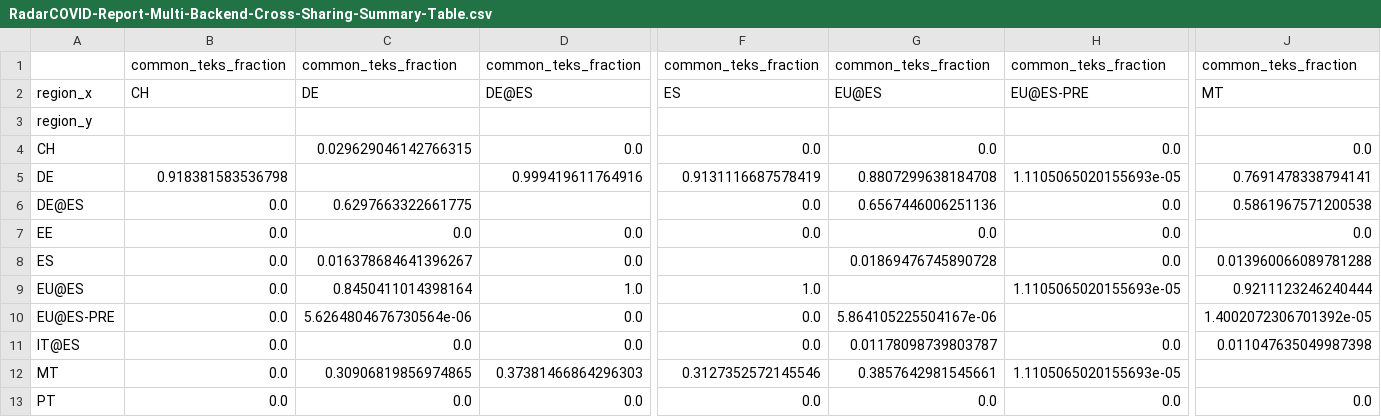
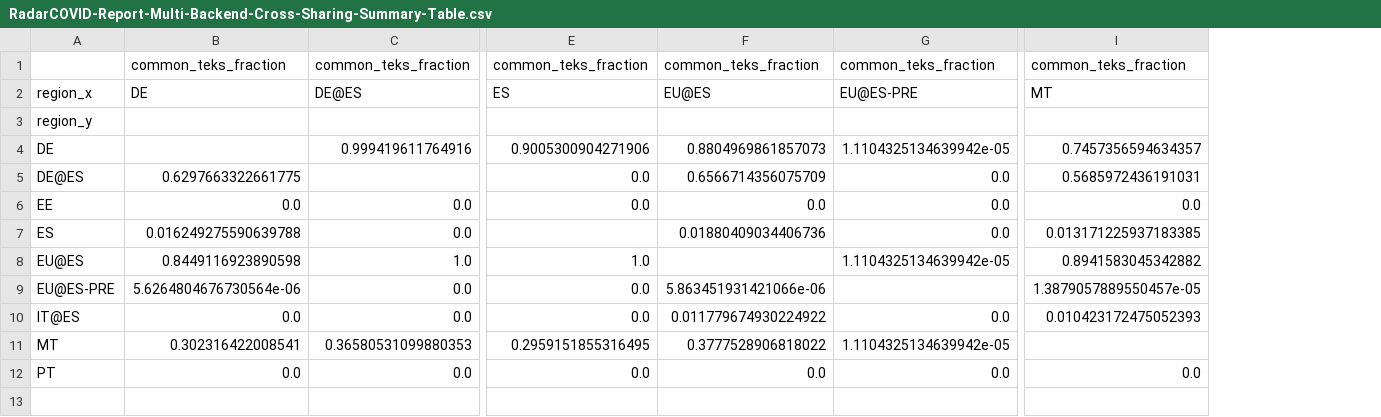
Before and after one commit to pvieito/Radar-STATS, a CSV file: Data/Resources/Current/RadarCOVID-Report-Multi-Backend-Cross-Sharing-Summary-Table.csv, drawn as a sheet; only a part is shown, gaps mark what is left out; removed rows and columns are numbered as before the commit, all else as after; rows hold the shown columns only; the diff covers the shown part only; the diff names each change by its address in the sheet, - before the commit and + after, or states it on an @@ line.

Commit message:
Report Update

```diff
--- a/Data/Resources/Current/RadarCOVID-Report-Multi-Backend-Cross-Sharing-Summary-Table.csv
+++ b/Data/Resources/Current/RadarCOVID-Report-Multi-Backend-Cross-Sharing-Summary-Table.csv
-column B, rows 1-2: common_teks_fraction | CH; rows 5-13: 0.918381583536798 | 0.0 | 0.0 | 0.0 | 0.0 | 0.0 | 0.0 | 0.0 | 0.0
-row 4: CH |  | 0.029629046142766315 | 0.0 | 0.0 | 0.0 | 0.0 | 0.0
-E4: 0.9131116687578419
+E4: 0.9005300904271906
-F4: 0.8807299638184708
+F4: 0.8804969861857073
-G4: 1.1105065020155693e-05
+G4: 1.1104325134639942e-05
-I4: 0.7691478338794141
+I4: 0.7457356594634357
-F5: 0.6567446006251136
+F5: 0.6566714356075709
-I5: 0.5861967571200538
+I5: 0.5685972436191031
-B7: 0.016378684641396267
+B7: 0.016249275590639788
-F7: 0.01869476745890728
+F7: 0.01880409034406736
-I7: 0.013960066089781288
+I7: 0.013171225937183385
-B8: 0.8450411014398164
+B8: 0.8449116923890598
-G8: 1.1105065020155693e-05
+G8: 1.1104325134639942e-05
-I8: 0.9211123246240444
+I8: 0.8941583045342882
-F9: 5.864105225504167e-06
+F9: 5.863451931421066e-06
-I9: 1.4002072306701392e-05
+I9: 1.3879057889550457e-05
-F10: 0.01178098739803787
+F10: 0.011779674930224922
-I10: 0.011047635049987398
+I10: 0.010423172475052393
-B11: 0.30906819856974865
+B11: 0.302316422008541
-C11: 0.37381466864296303
+C11: 0.36580531099880353
-E11: 0.3127352572145546
+E11: 0.2959151855316495
-F11: 0.3857642981545661
+F11: 0.3777528906818022
-G11: 1.1105065020155693e-05
+G11: 1.1104325134639942e-05
```
Also changed, not shown: 1 edited cell elsewhere in this file, Data/Resources/Current/RadarCOVID-Report-Generation-Upload-Period-Table.csv, Data/Resources/Current/RadarCOVID-Report-Hourly-Summary-Table.csv, 16 other files.
